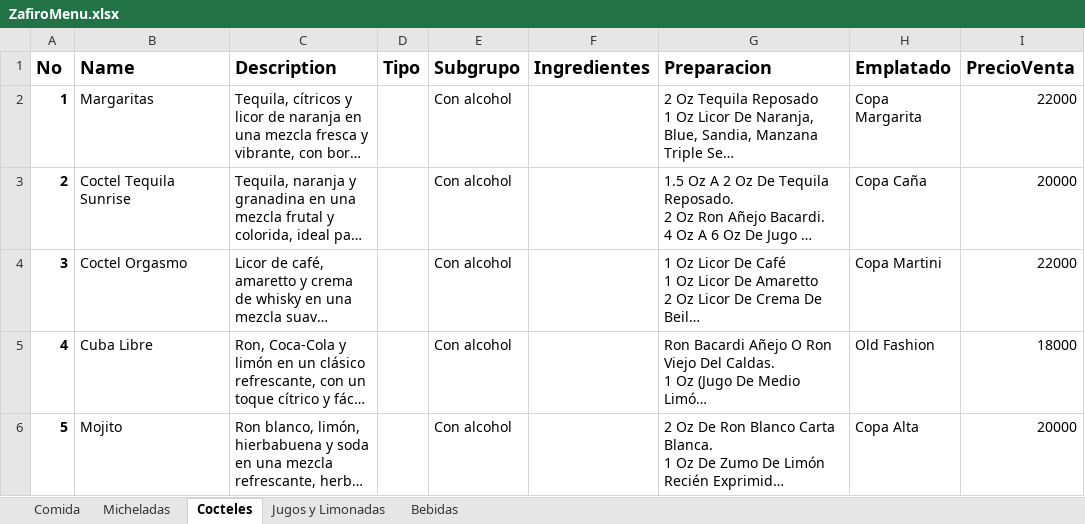
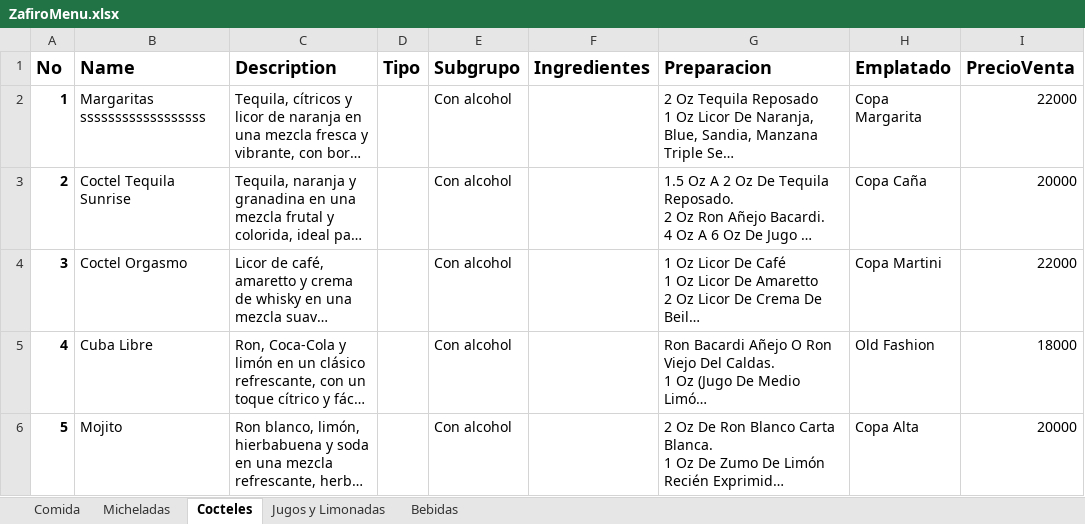
Before and after one commit to YonnierUni/zafiro, an Excel workbook: data/ZafiroMenu.xlsx, sheet Cocteles, drawn as a sheet; only a part is shown; long unchanged cells end in …; values as stored, in another font and other column widths than the file's, no borders; the diff names each change by its address in the sheet, - before the commit and + after, or states it on an @@ line.

```diff
--- a/data/ZafiroMenu.xlsx (sheet Cocteles)
+++ b/data/ZafiroMenu.xlsx (sheet Cocteles)
-B2 (Name): Margaritas
+B2 (Name): Margaritas ssssssssssssssssss
```
Also changed, not shown: 4 other files.
